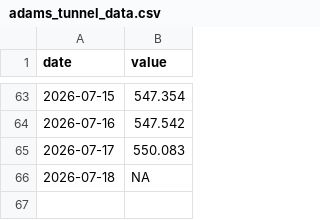
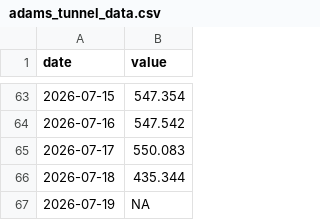
Before and after one commit to rossyndicate/TLS_DSS, a CSV file: data_submodule/raw_data/target_output/adams_tunnel_data.csv, drawn as a sheet; only a part is shown, gaps mark what is left out.

```diff
--- a/data_submodule/raw_data/target_output/adams_tunnel_data.csv
+++ b/data_submodule/raw_data/target_output/adams_tunnel_data.csv
@@ -65,2 +65,3 @@ date,value
 2026-07-17,550.083
-2026-07-18,NA
+2026-07-18,435.344
+2026-07-19,NA
```
Also changed, not shown: 1 other file.
